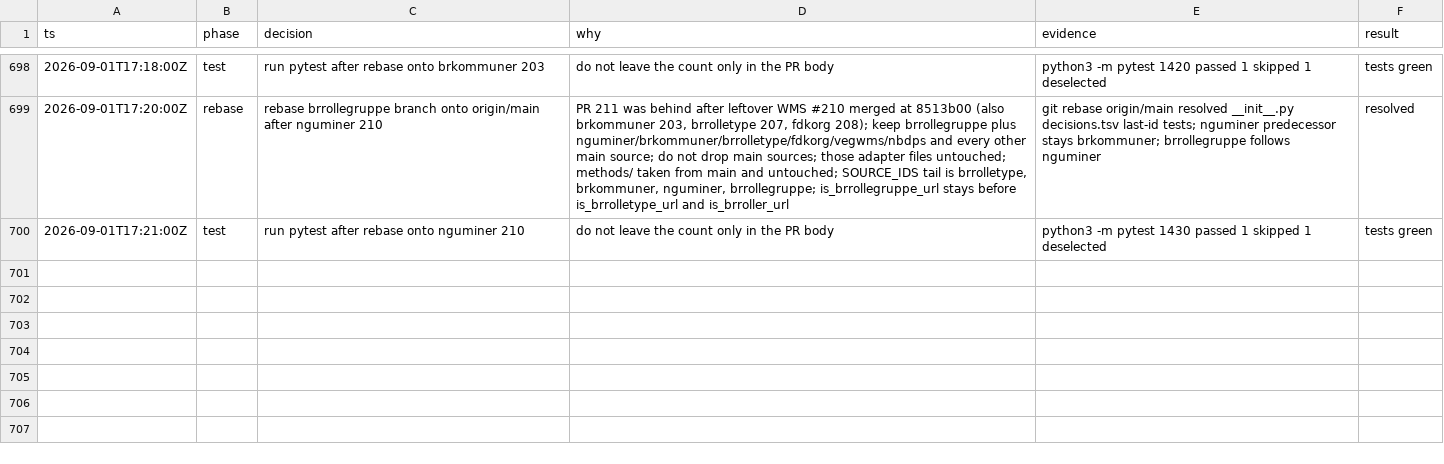
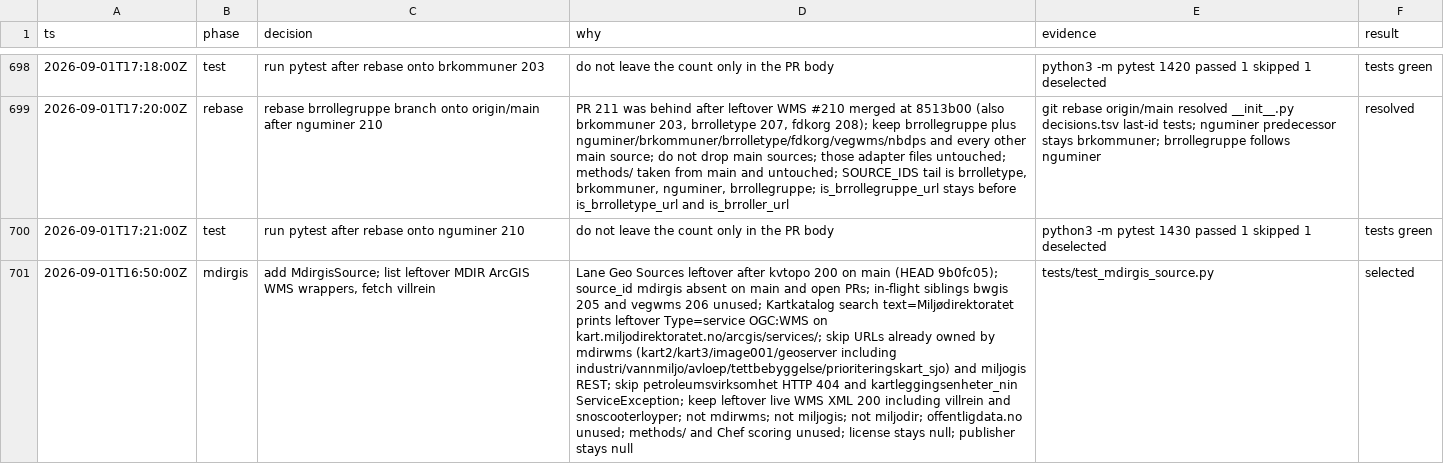
Before and after one commit to Solvelangseth/public-data-agent, a TSV file: decisions.tsv, drawn as a sheet; only a part is shown, gaps mark what is left out; the diff names each change by its address in the sheet, - before the commit and + after, or states it on an @@ line.

```diff
--- a/decisions.tsv
+++ b/decisions.tsv
+row 701: 2026-09-01T16:50:00Z | mdirgis | add MdirgisSource; list leftover MDIR ArcGIS WMS wrappers, fetch villrein | Lane Geo Sources leftover after kvtopo 200 on main (HEAD 9b0fc05); source_id mdirgis absent on main and open PRs; in-flight siblings bwgis 205 and vegwms 206 unused; Kartkatalog search text=Miljødirektoratet prints leftover Type=service OGC:WMS on kart.miljodirektoratet.no/arcgis/services/; skip URLs already owned by mdirwms (kart2/kart3/image001/geoserver including industri/vannmiljo/avloep/tettbebyggelse/prioriteringskart_sjo) and miljogis REST; skip petroleumsvirksomhet HTTP 404 and kartleggingsenheter_nin ServiceException; keep leftover live WMS XML 200 including villrein and snoscooterloyper; not mdirwms; not miljogis; not miljodir; offentligdata.no unused; methods/ and Chef scoring unused; license stays null; publisher stays null | tests/test_mdirgis_source.py | selected
```
Also changed, not shown: 16 other files.
